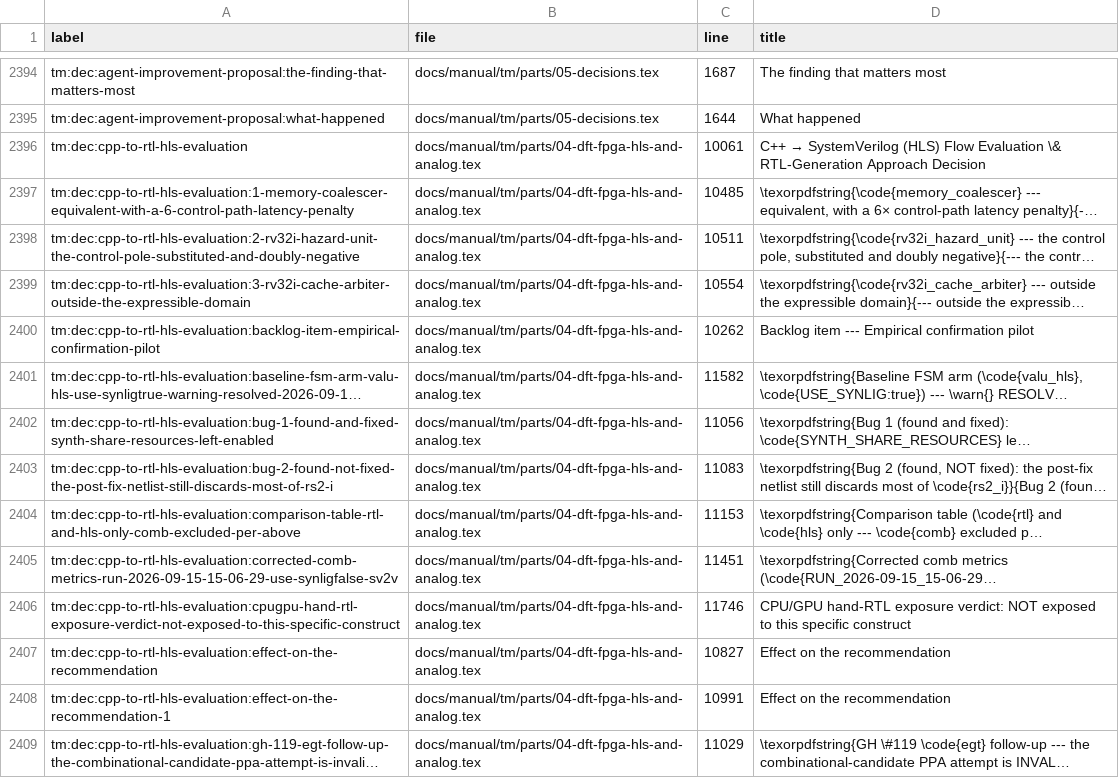
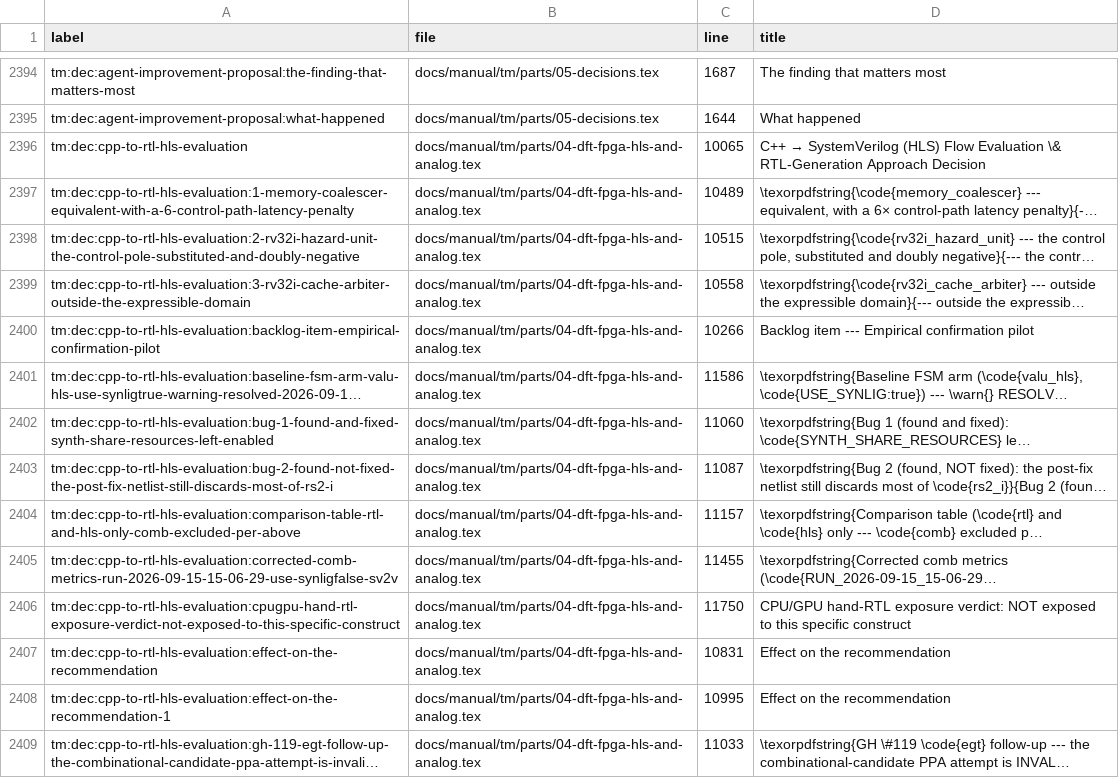
Before and after one commit to chuanseng-ng/claude_verilog_test, a TSV file: docs/manual/common/labels.tsv, drawn as a sheet; only a part is shown, gaps mark what is left out; long unchanged cells end in …; the diff covers the shown part only; the diff names each change by its address in the sheet, - before the commit and + after, or states it on an @@ line.

Commit message:
[Doc] apb_cdc_bridge: scan-pin comment lists all four reset synchronisers; TM note on the old name

```diff
--- a/docs/manual/common/labels.tsv
+++ b/docs/manual/common/labels.tsv
-C2396 (line): 10061
+C2396 (line): 10065
-C2397 (line): 10485
+C2397 (line): 10489
-C2398 (line): 10511
+C2398 (line): 10515
-C2399 (line): 10554
+C2399 (line): 10558
-C2400 (line): 10262
+C2400 (line): 10266
-C2401 (line): 11582
+C2401 (line): 11586
-C2402 (line): 11056
+C2402 (line): 11060
-C2403 (line): 11083
+C2403 (line): 11087
-C2404 (line): 11153
+C2404 (line): 11157
-C2405 (line): 11451
+C2405 (line): 11455
-C2406 (line): 11746
+C2406 (line): 11750
-C2407 (line): 10827
+C2407 (line): 10831
-C2408 (line): 10991
+C2408 (line): 10995
-C2409 (line): 11029
+C2409 (line): 11033
```
Also changed, not shown: 134 edited cells elsewhere in this file, 3 other files.
